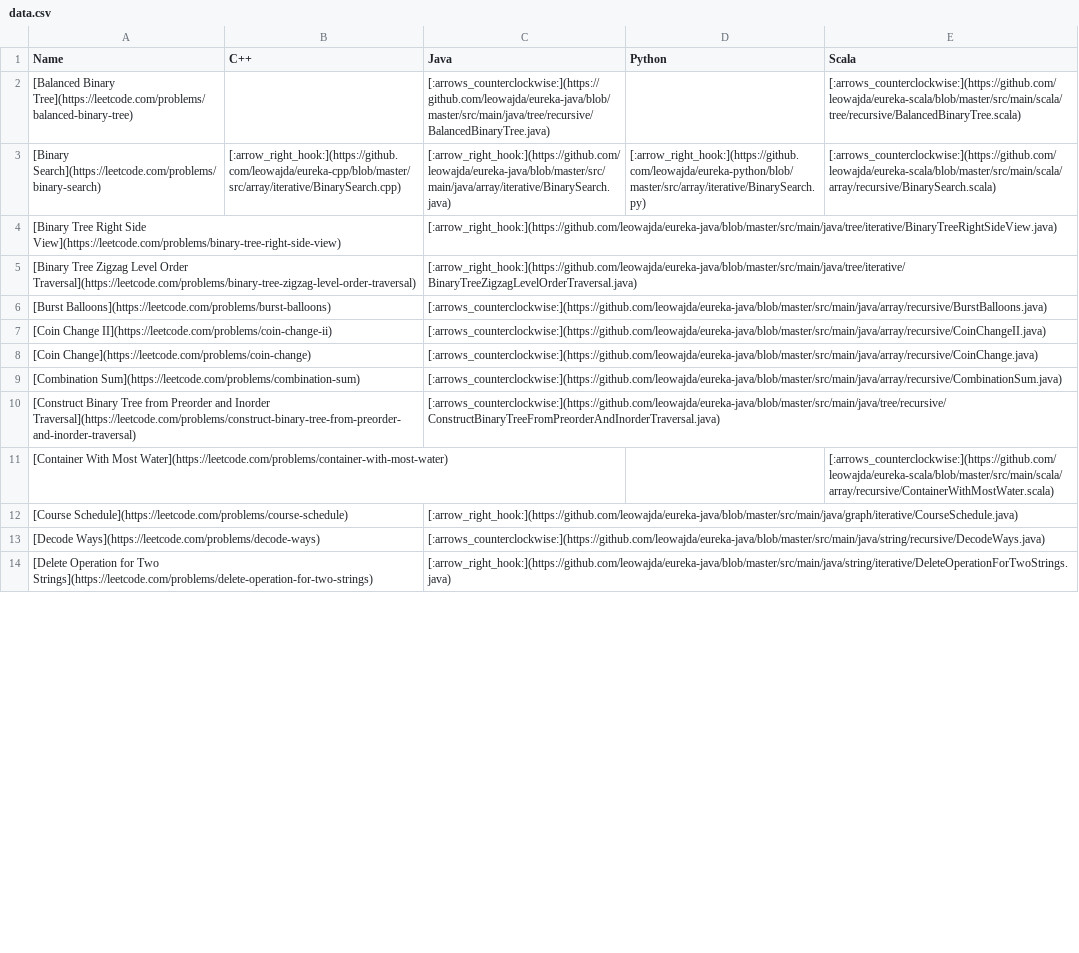
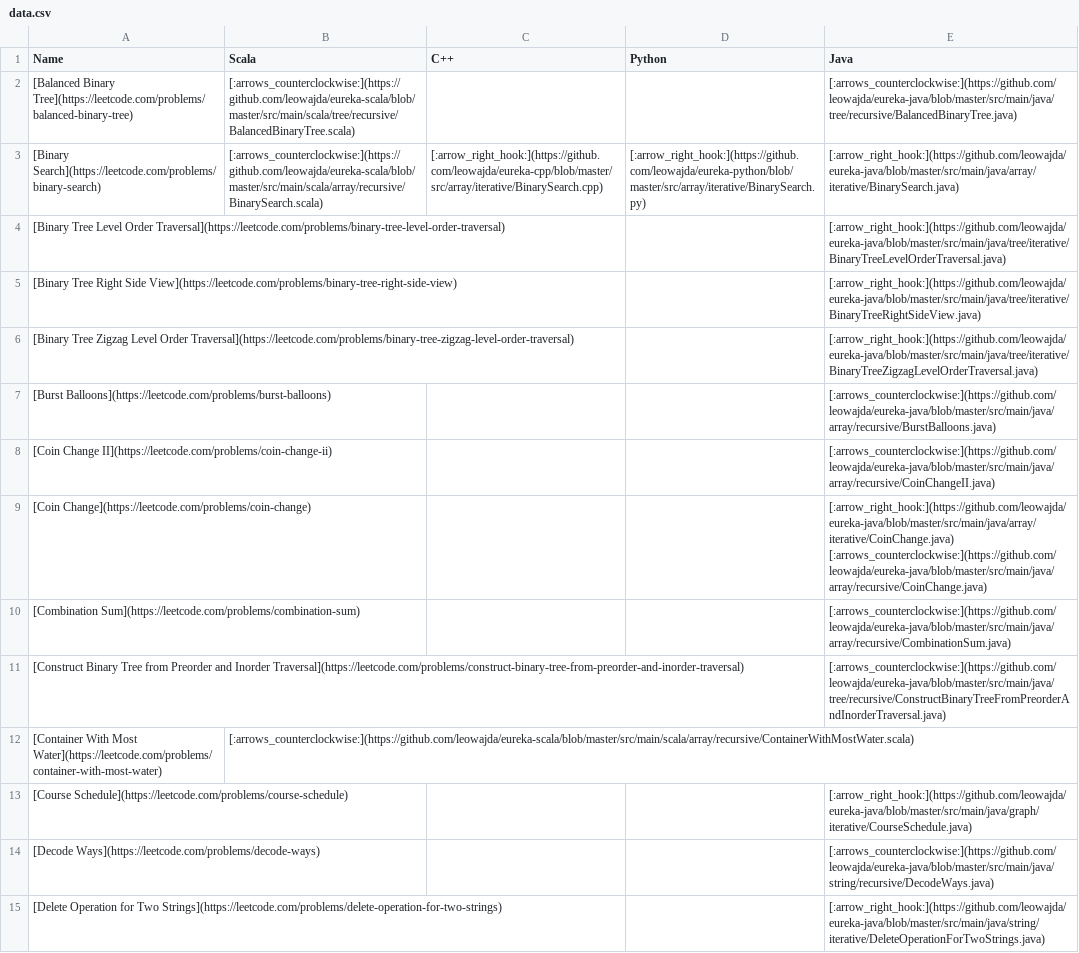
Before and after one commit to leowajda/eureka, a CSV file: content/data.csv, drawn as a sheet; only a part is shown; removed rows and columns are numbered as before the commit, all else as after; the diff covers the shown part only; the diff names each change by its address in the sheet, - before the commit and + after, or states it on an @@ line.

```diff
--- a/content/data.csv
+++ b/content/data.csv
+column B (Scala), rows 2-3: [:arrows_counterclockwise:](https://github.com/leowajda/eureka-scala/blob/master/src/main/scala/tree/recursive/BalancedBinaryTree.scala) | [:arrows_counterclockwise:](https://github.com/leowajda/eureka-scala/blob/master/src/main/scala/array/recursive/BinarySearch.scala); row 12: [:arrows_counterclockwise:](https://github.com/leowajda/eureka-scala/blob/master/src/main/scala/array/recursive/ContainerWithMostWater.scala)
-column C (Java), rows 2-14: [:arrows_counterclockwise:](https://github.com/leowajda/eureka-java/blob/master/src/main/java/tree/recursive/BalancedBinaryTree.java) | [:arrow_right_hook:](https://github.com/leowajda/eureka-java/blob/master/src/main/java/array/iterative/BinarySearch.java) | [:arrow_right_hook:](https://github.com/leowajda/eureka-java/blob/master/src/main/java/tree/iterative/BinaryTreeRightSideView.java) | [:arrow_right_hook:](https://github.com/leowajda/eureka-java/blob/master/src/main/java/tree/iterative/BinaryTreeZigzagLevelOrderTraversal.java) | [:arrows_counterclockwise:](https://github.com/leowajda/eureka-java/blob/master/src/main/java/array/recursive/BurstBalloons.java) | [:arrows_counterclockwise:](https://github.com/leowajda/eureka-java/blob/master/src/main/java/array/recursive/CoinChangeII.java) | [:arrows_counterclockwise:](https://github.com/leowajda/eureka-java/blob/master/src/main/java/array/recursive/CoinChange.java) | [:arrows_counterclockwise:](https://github.com/leowajda/eureka-java/blob/master/src/main/java/array/recursive/CombinationSum.java) | [:arrows_counterclockwise:](https://github.com/leowajda/eureka-java/blob/master/src/main/java/tree/recursive/ConstructBinaryTreeFromPreorderAndInorderTraversal.java) |  | [:arrow_right_hook:](https://github.com/leowajda/eureka-java/blob/master/src/main/java/graph/iterative/CourseSchedule.java) | [:arrows_counterclockwise:](https://github.com/leowajda/eureka-java/blob/master/src/main/java/string/recursive/DecodeWays.java) | [:arrow_right_hook:](https://github.com/leowajda/eureka-java/blob/master/src/main/java/string/iterative/DeleteOperationForTwoStrings.java)
-E1: Scala
+E1: Java
-E2 (Java): [:arrows_counterclockwise:](https://github.com/leowajda/eureka-scala/blob/master/src/main/scala/tree/recursive/BalancedBinaryTree.scala)
+E2 (Java): [:arrows_counterclockwise:](https://github.com/leowajda/eureka-java/blob/master/src/main/java/tree/recursive/BalancedBinaryTree.java)
-E3 (Java): [:arrows_counterclockwise:](https://github.com/leowajda/eureka-scala/blob/master/src/main/scala/array/recursive/BinarySearch.scala)
+E3 (Java): [:arrow_right_hook:](https://github.com/leowajda/eureka-java/blob/master/src/main/java/array/iterative/BinarySearch.java)
+row 4: [Binary Tree Level Order Traversal](https://leetcode.com/problems/binary-tree-level-order-traversal) |  |  |  | [:arrow_right_hook:](https://github.com/leowajda/eureka-java/blob/master/src/main/java/tree/iterative/BinaryTreeLevelOrderTraversal.java)
-E5 (Java): (empty)
+E5 (Java): [:arrow_right_hook:](https://github.com/leowajda/eureka-java/blob/master/src/main/java/tree/iterative/BinaryTreeRightSideView.java)
-E6 (Java): (empty)
+E6 (Java): [:arrow_right_hook:](https://github.com/leowajda/eureka-java/blob/master/src/main/java/tree/iterative/BinaryTreeZigzagLevelOrderTraversal.java)
-E7 (Java): (empty)
+E7 (Java): [:arrows_counterclockwise:](https://github.com/leowajda/eureka-java/blob/master/src/main/java/array/recursive/BurstBalloons.java)
-E8 (Java): (empty)
+E8 (Java): [:arrows_counterclockwise:](https://github.com/leowajda/eureka-java/blob/master/src/main/java/array/recursive/CoinChangeII.java)
-E9 (Java): (empty)
+E9 (Java): [:arrow_right_hook:](https://github.com/leowajda/eureka-java/blob/master/src/main/java/array/iterative/CoinChange.java) [:arrows_counterclockwise:](https://github.com/leowajda/eureka-java/blob/master/src/main/java/array/recursive/CoinChange.java)
-E10 (Java): (empty)
+E10 (Java): [:arrows_counterclockwise:](https://github.com/leowajda/eureka-java/blob/master/src/main/java/array/recursive/CombinationSum.java)
-E11 (Java): (empty)
+E11 (Java): [:arrows_counterclockwise:](https://github.com/leowajda/eureka-java/blob/master/src/main/java/tree/recursive/ConstructBinaryTreeFromPreorderAndInorderTraversal.java)
-E12 (Java): [:arrows_counterclockwise:](https://github.com/leowajda/eureka-scala/blob/master/src/main/scala/array/recursive/ContainerWithMostWater.scala)
+E12 (Java): (empty)
-E13 (Java): (empty)
+E13 (Java): [:arrow_right_hook:](https://github.com/leowajda/eureka-java/blob/master/src/main/java/graph/iterative/CourseSchedule.java)
-E14 (Java): (empty)
+E14 (Java): [:arrows_counterclockwise:](https://github.com/leowajda/eureka-java/blob/master/src/main/java/string/recursive/DecodeWays.java)
-E15 (Java): (empty)
+E15 (Java): [:arrow_right_hook:](https://github.com/leowajda/eureka-java/blob/master/src/main/java/string/iterative/DeleteOperationForTwoStrings.java)
```
Also changed, not shown: 7 added rows, 2 removed rows and 52 edited cells elsewhere in this file, 2 other files.
